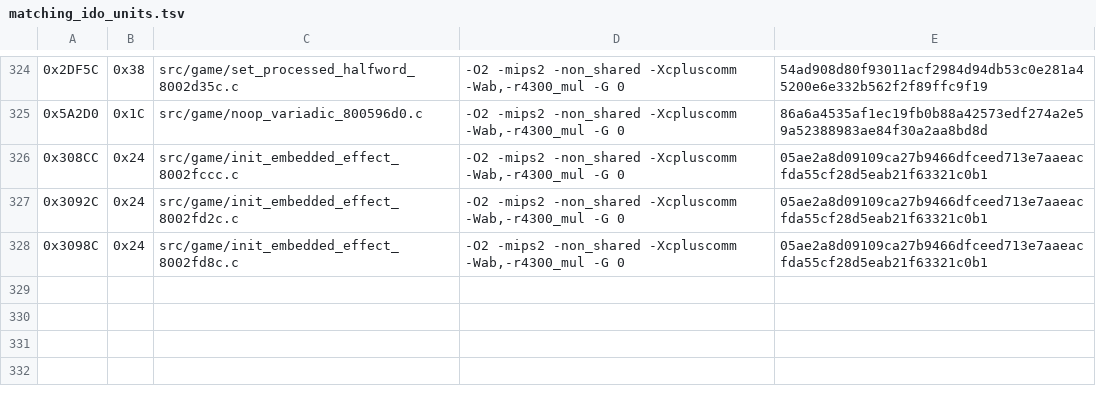
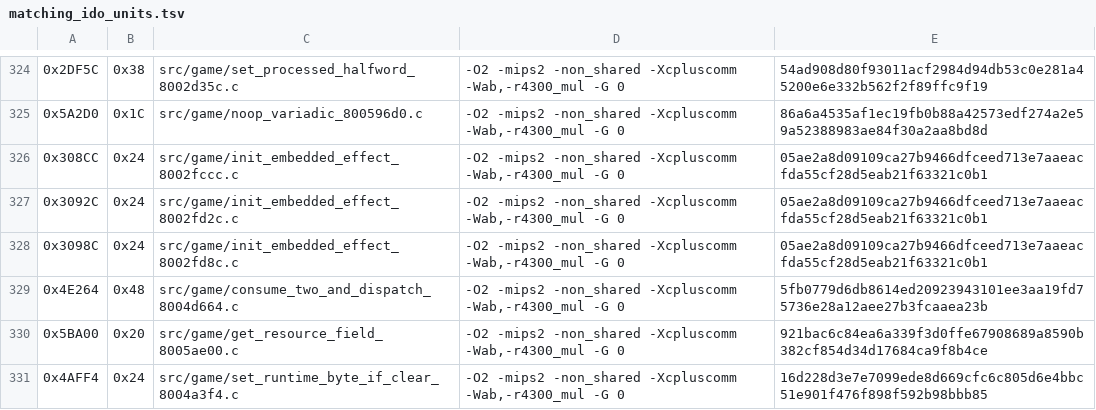
Before and after one commit to TheGh0stShip/Nagano-Winter-Olympics-98-N64, a TSV file: config/us/matching_ido_units.tsv, drawn as a sheet; only a part is shown, gaps mark what is left out; the diff names each change by its address in the sheet, - before the commit and + after, or states it on an @@ line.

Commit message:
Match stream and resource helpers

```diff
--- a/config/us/matching_ido_units.tsv
+++ b/config/us/matching_ido_units.tsv
+row 329: 0x4E264 | 0x48 | src/game/consume_two_and_dispatch_8004d664.c | -O2 -mips2 -non_shared -Xcpluscomm -Wab,-r4300_mul -G 0 | 5fb0779d6db8614ed20923943101ee3aa19fd75736e28a12aee27b3fcaaea23b
+row 330: 0x5BA00 | 0x20 | src/game/get_resource_field_8005ae00.c | -O2 -mips2 -non_shared -Xcpluscomm -Wab,-r4300_mul -G 0 | 921bac6c84ea6a339f3d0ffe67908689a8590b382cf854d34d17684ca9f8b4ce
+row 331: 0x4AFF4 | 0x24 | src/game/set_runtime_byte_if_clear_8004a3f4.c | -O2 -mips2 -non_shared -Xcpluscomm -Wab,-r4300_mul -G 0 | 16d228d3e7e7099ede8d669cfc6c805d6e4bbc51e901f476f898f592b98bbb85
```
Also changed, not shown: 7 other files.
